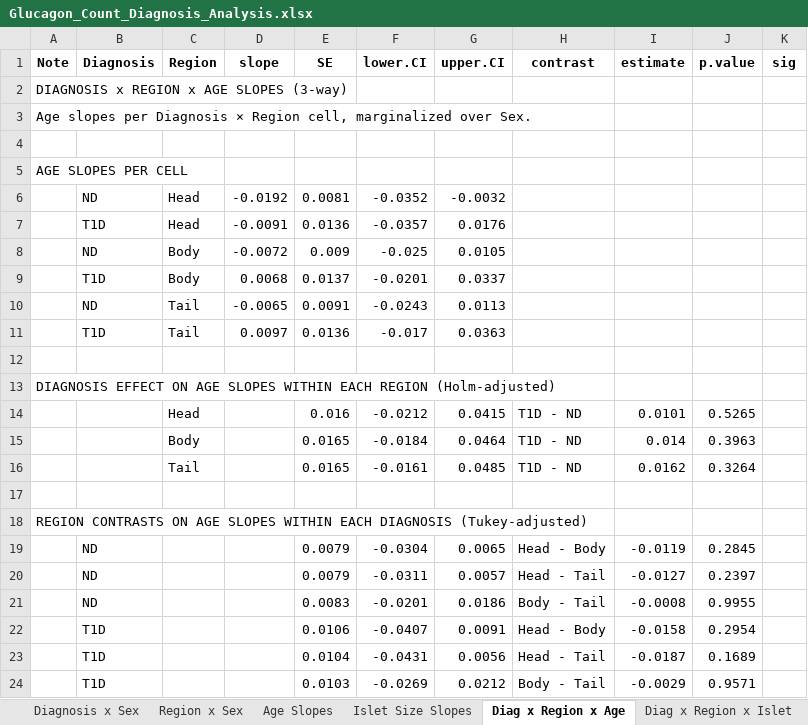
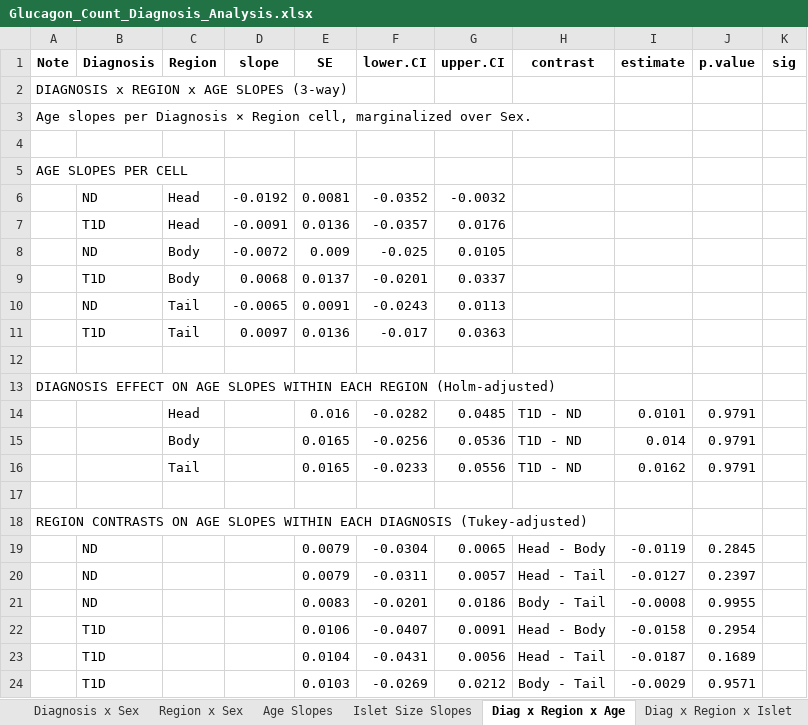
Before and after one commit to FreybergLab/nPOD-Project, an Excel workbook: Results/Glucagon Counts/Glucagon_Count_Diagnosis_Analysis.xlsx, sheet Diag x Region x Age, drawn as a sheet; values as stored, in another font and other column widths than the file's, no borders; the diff names each change by its address in the sheet, - before the commit and + after, or states it on an @@ line.

```diff
--- a/Results/Glucagon Counts/Glucagon_Count_Diagnosis_Analysis.xlsx (sheet Diag x Region x Age)
+++ b/Results/Glucagon Counts/Glucagon_Count_Diagnosis_Analysis.xlsx (sheet Diag x Region x Age)
-F14 (lower.CI): -0.0212
+F14 (lower.CI): -0.0282
-G14 (upper.CI): 0.0415
+G14 (upper.CI): 0.0485
-J14 (p.value): 0.5265
+J14 (p.value): 0.9791
-F15 (lower.CI): -0.0184
+F15 (lower.CI): -0.0256
-G15 (upper.CI): 0.0464
+G15 (upper.CI): 0.0536
-J15 (p.value): 0.3963
+J15 (p.value): 0.9791
-F16 (lower.CI): -0.0161
+F16 (lower.CI): -0.0233
-G16 (upper.CI): 0.0485
+G16 (upper.CI): 0.0556
-J16 (p.value): 0.3264
+J16 (p.value): 0.9791
```
Also changed, not shown: sheet Diag x Region x Islet, sheet Region x Sex, sheet Diagnosis x Sex, Results/Glucagon Counts/Glucagon_Count_AO_Analysis.xlsx.
